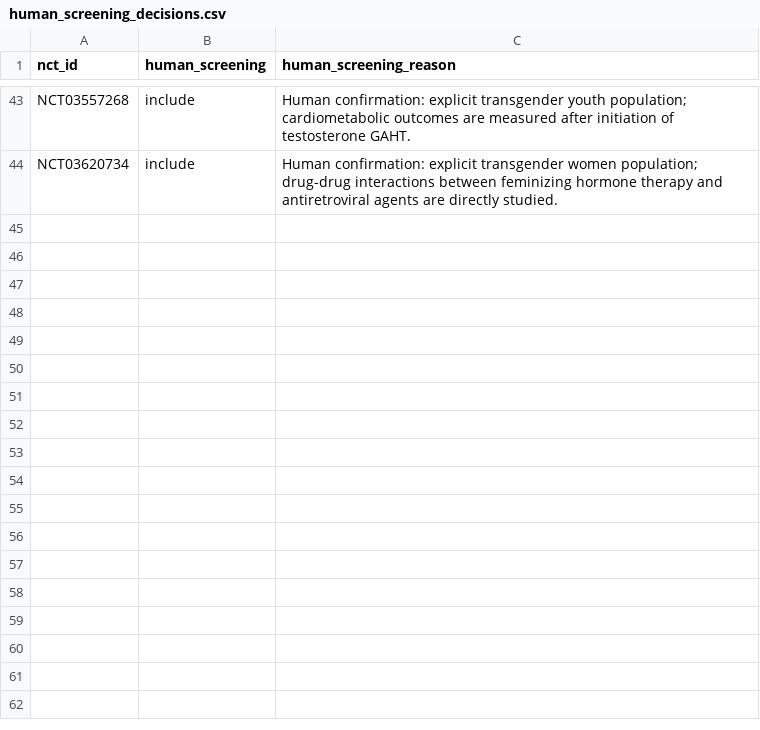
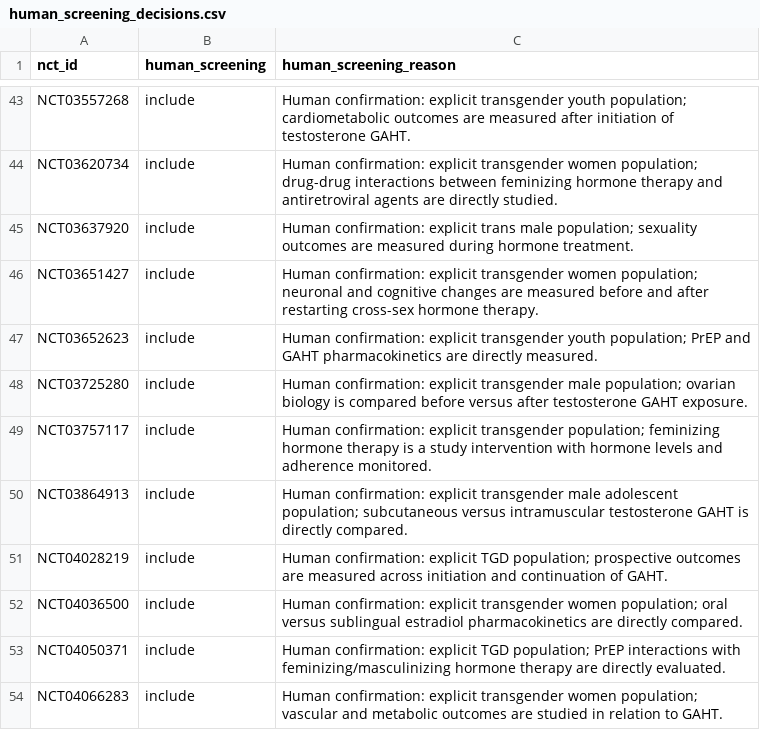
Before and after one commit to madebytommi/gaht-trialscope, a CSV file: data/human_screening_decisions.csv, drawn as a sheet; only a part is shown, gaps mark what is left out.

Commit message:
Record human include decisions 31-40

```diff
--- a/data/human_screening_decisions.csv
+++ b/data/human_screening_decisions.csv
@@ -44 +44,11 @@ NCT03557268,include,"Human confirmation: explicit transgender youth population;
 NCT03620734,include,"Human confirmation: explicit transgender women population; drug-drug interactions between feminizing hormone therapy and antiretroviral agents are directly studied."
+NCT03637920,include,"Human confirmation: explicit trans male population; sexuality outcomes are measured during hormone treatment."
+NCT03651427,include,"Human confirmation: explicit transgender women population; neuronal and cognitive changes are measured before and after restarting cross-sex hormone therapy."
+NCT03652623,include,"Human confirmation: explicit transgender youth population; PrEP and GAHT pharmacokinetics are directly measured."
+NCT03725280,include,"Human confirmation: explicit transgender male population; ovarian biology is compared before versus after testosterone GAHT exposure."
+NCT03757117,include,"Human confirmation: explicit transgender population; feminizing hormone therapy is a study intervention with hormone levels and adherence monitored."
+NCT03864913,include,"Human confirmation: explicit transgender male adolescent population; subcutaneous versus intramuscular testosterone GAHT is directly compared."
+NCT04028219,include,"Human confirmation: explicit TGD population; prospective outcomes are measured across initiation and continuation of GAHT."
+NCT04036500,include,"Human confirmation: explicit transgender women population; oral versus sublingual estradiol pharmacokinetics are directly compared."
+NCT04050371,include,"Human confirmation: explicit TGD population; PrEP interactions with feminizing/masculinizing hormone therapy are directly evaluated."
+NCT04066283,include,"Human confirmation: explicit transgender women population; vascular and metabolic outcomes are studied in relation to GAHT."
```
